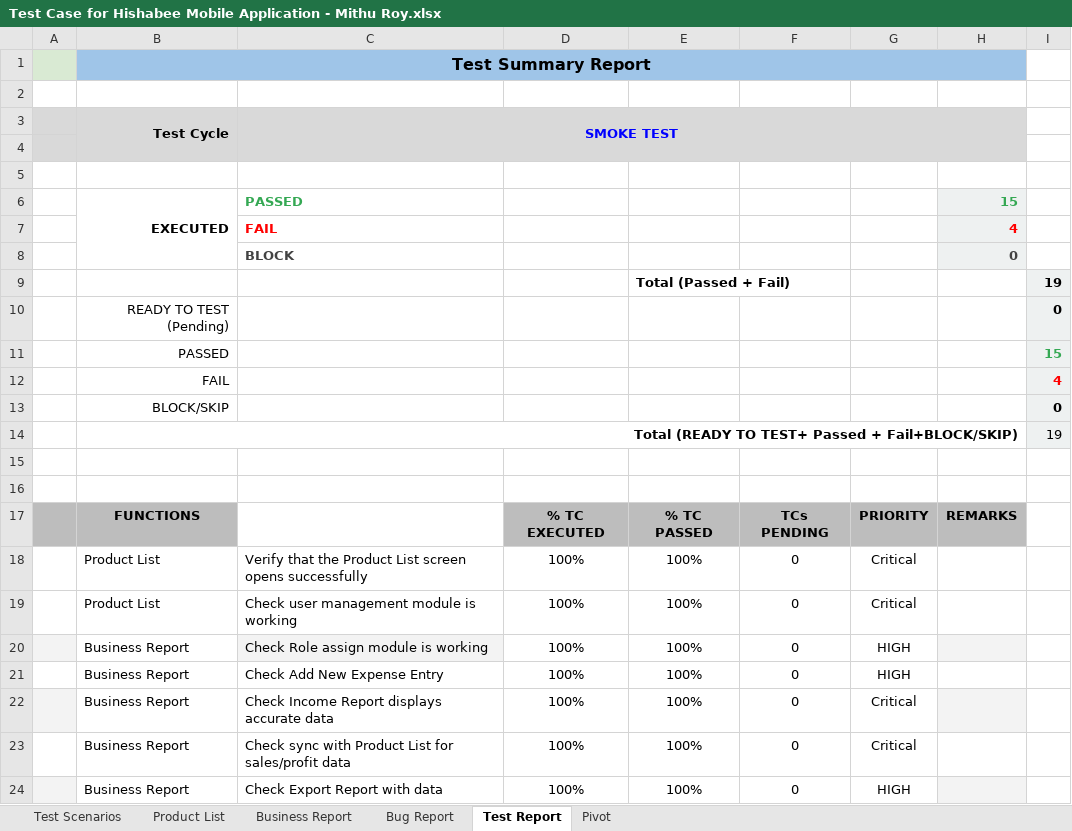
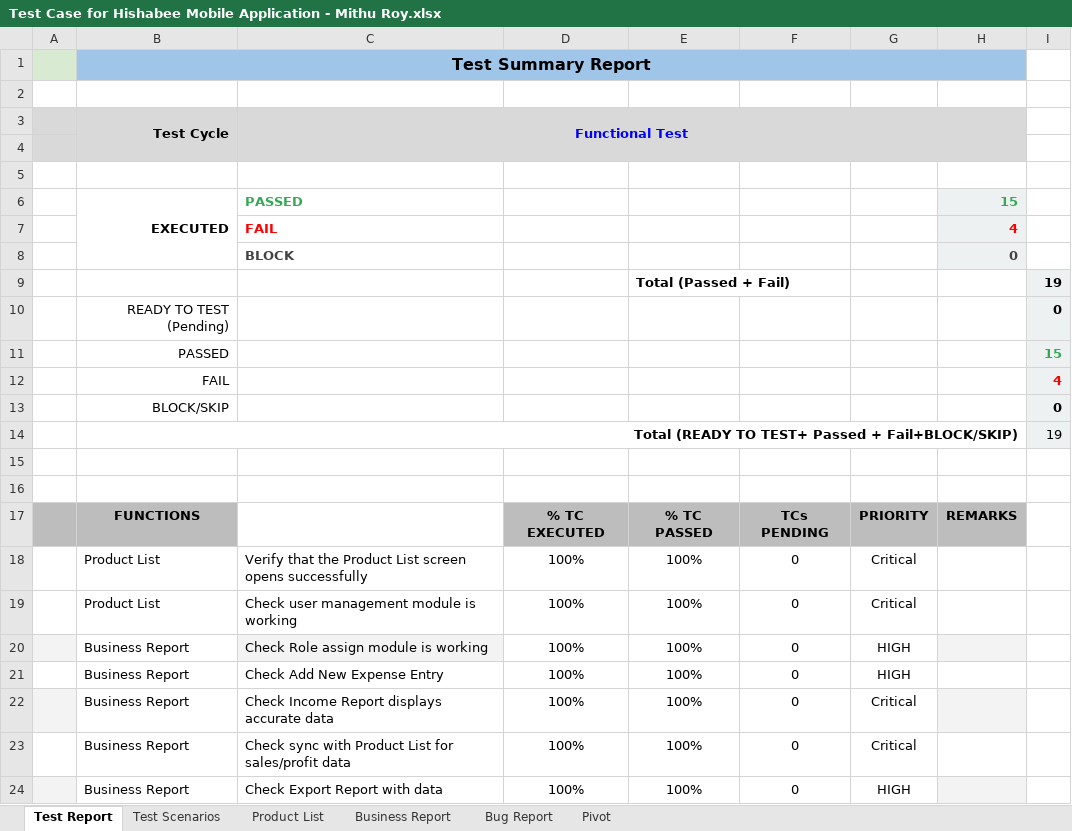
Before and after one commit to contactmithuroy/HishabeeApp-Manual-Testing, an Excel workbook: Test Case for Hishabee Mobile Application - Mithu Roy.xlsx, sheet Test Report, drawn as a sheet; values as stored, in another font and other column widths than the file's, no borders; charts and pictures not drawn; the diff names each change by its address in the sheet, - before the commit and + after, or states it on an @@ line.

```diff
--- a/Test Case for Hishabee Mobile Application - Mithu Roy.xlsx (sheet Test Report)
+++ b/Test Case for Hishabee Mobile Application - Mithu Roy.xlsx (sheet Test Report)
@@ sheet tab order changed: Test Report | Test Scenarios | Product List | Business Report | Bug Report | Pivot @@
-C3: SMOKE TEST
+C3: Functional Test
```
Also changed, not shown: charts or pictures, 2 other files.
